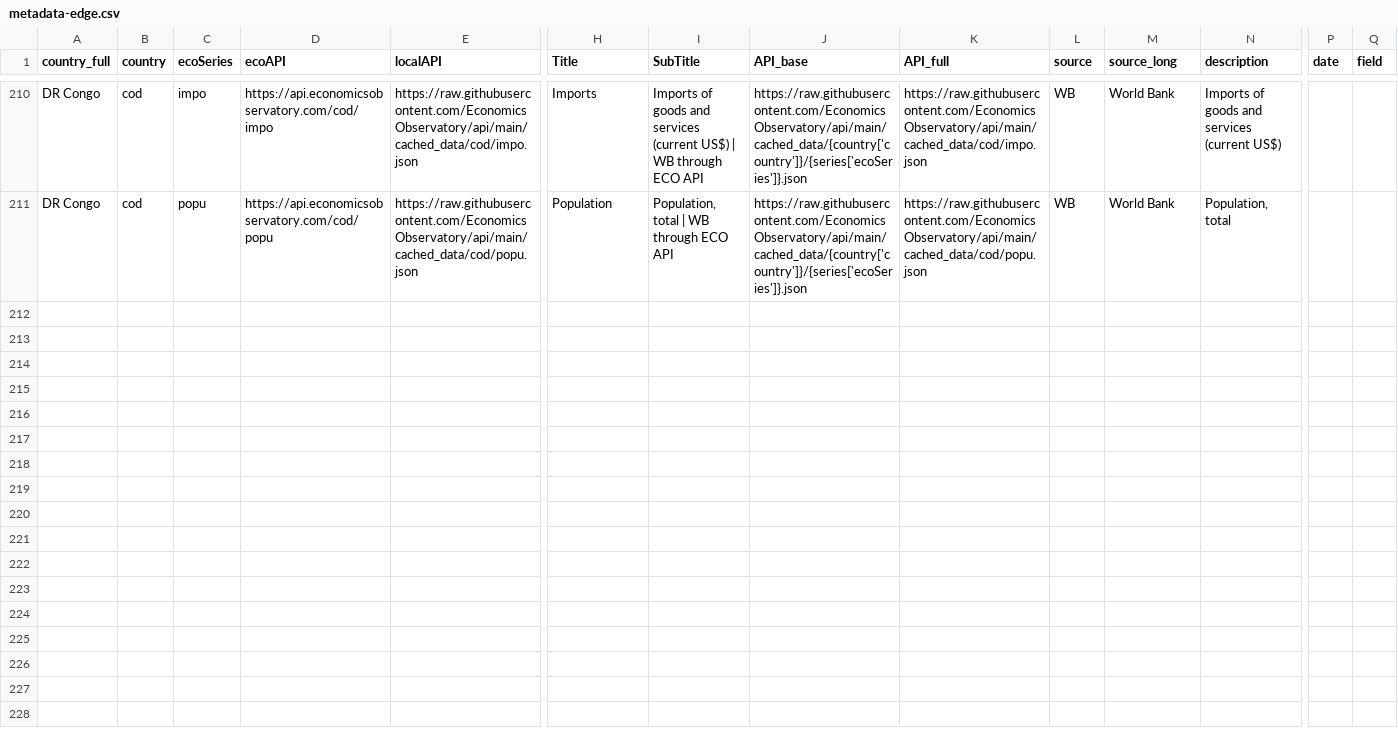
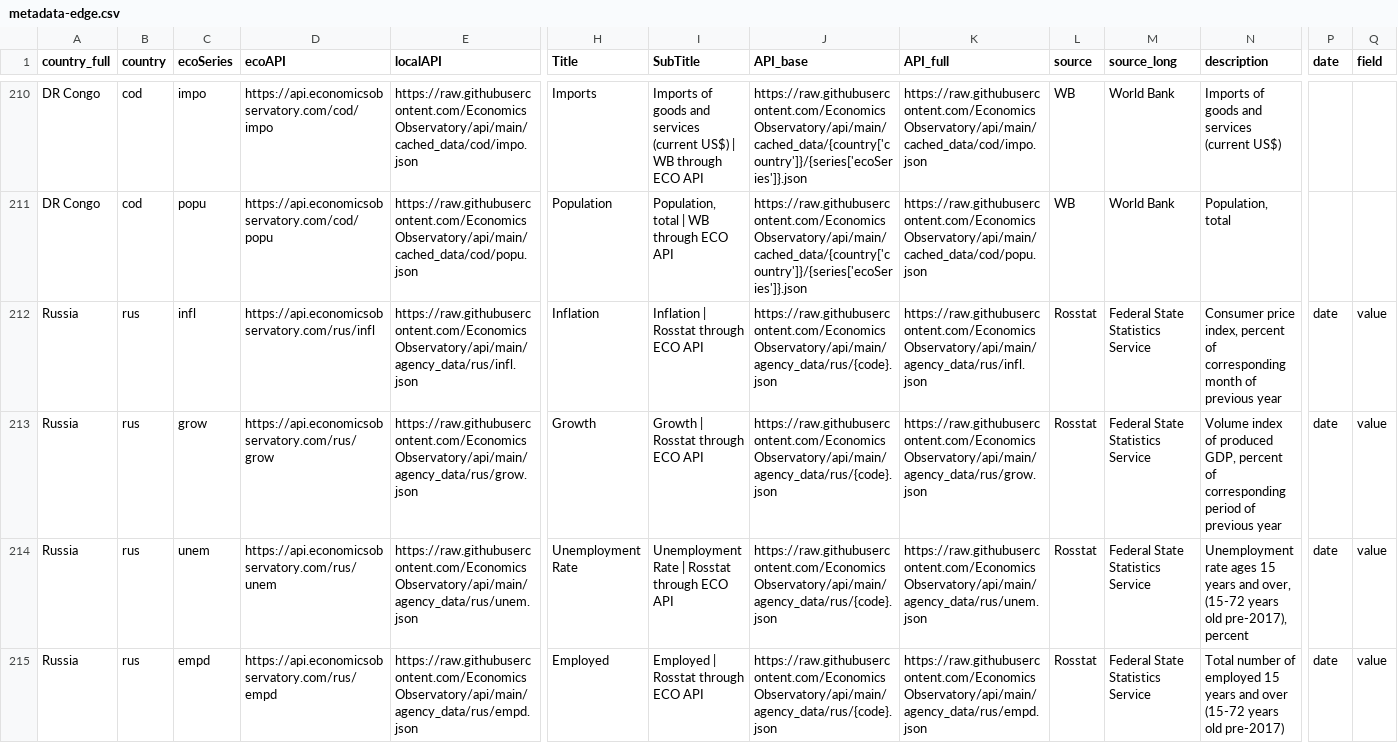
Before and after one commit to EconomicsObservatory/api, a CSV file: metadata-edge.csv, drawn as a sheet; only a part is shown, gaps mark what is left out; rows hold the shown columns only; the diff covers the shown part only; the diff names each change by its address in the sheet, - before the commit and + after, or states it on an @@ line.

Commit message:
fix use_cache==0 for rusia

```diff
--- a/metadata-edge.csv
+++ b/metadata-edge.csv
+row 212: Russia | rus | infl | https://api.economicsobservatory.com/rus/infl | https://raw.githubusercontent.com/EconomicsObservatory/api/main/agency_data/rus/infl.json | Inflation | Inflation | Rosstat through ECO API | https://raw.githubusercontent.com/EconomicsObservatory/api/main/agency_data/rus/{code}.json | https://raw.githubusercontent.com/EconomicsObservatory/api/main/agency_data/rus/infl.json | Rosstat | Federal State Statistics Service | Consumer price index, percent of corresponding month of previous year | date | value
+row 213: Russia | rus | grow | https://api.economicsobservatory.com/rus/grow | https://raw.githubusercontent.com/EconomicsObservatory/api/main/agency_data/rus/grow.json | Growth | Growth | Rosstat through ECO API | https://raw.githubusercontent.com/EconomicsObservatory/api/main/agency_data/rus/{code}.json | https://raw.githubusercontent.com/EconomicsObservatory/api/main/agency_data/rus/grow.json | Rosstat | Federal State Statistics Service | Volume index of produced GDP, percent of corresponding period of previous year | date | value
+row 214: Russia | rus | unem | https://api.economicsobservatory.com/rus/unem | https://raw.githubusercontent.com/EconomicsObservatory/api/main/agency_data/rus/unem.json | Unemployment Rate | Unemployment Rate | Rosstat through ECO API | https://raw.githubusercontent.com/EconomicsObservatory/api/main/agency_data/rus/{code}.json | https://raw.githubusercontent.com/EconomicsObservatory/api/main/agency_data/rus/unem.json | Rosstat | Federal State Statistics Service | Unemployment rate ages 15 years and over, (15-72 years old pre-2017), percent | date | value
+row 215: Russia | rus | empd | https://api.economicsobservatory.com/rus/empd | https://raw.githubusercontent.com/EconomicsObservatory/api/main/agency_data/rus/empd.json | Employed | Employed | Rosstat through ECO API | https://raw.githubusercontent.com/EconomicsObservatory/api/main/agency_data/rus/{code}.json | https://raw.githubusercontent.com/EconomicsObservatory/api/main/agency_data/rus/empd.json | Rosstat | Federal State Statistics Service | Total number of employed 15 years and over (15-72 years old pre-2017) | date | value
```
Also changed, not shown: 3 added rows elsewhere in this file.
